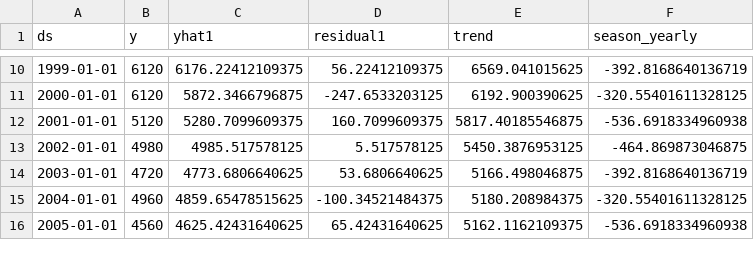
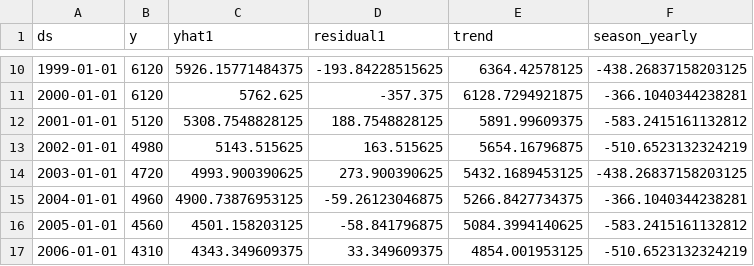
Before and after one commit to Dude-where-s-my-copper/EV_growth, a CSV file: con_forecast.csv, drawn as a sheet; only a part is shown, gaps mark what is left out; the diff covers the shown part only.

```diff
--- a/con_forecast.csv
+++ b/con_forecast.csv
@@ -10,7 +10,8 @@ ds,y,yhat1,residual1,trend,season_yearly
-1999-01-01,6120,6176.22412109375,56.22412109375,6569.041015625,-392.8168640136719
-2000-01-01,6120,5872.3466796875,-247.6533203125,6192.900390625,-320.55401611328125
-2001-01-01,5120,5280.7099609375,160.7099609375,5817.40185546875,-536.6918334960938
-2002-01-01,4980,4985.517578125,5.517578125,5450.3876953125,-464.869873046875
-2003-01-01,4720,4773.6806640625,53.6806640625,5166.498046875,-392.8168640136719
-2004-01-01,4960,4859.65478515625,-100.34521484375,5180.208984375,-320.55401611328125
-2005-01-01,4560,4625.42431640625,65.42431640625,5162.1162109375,-536.6918334960938
+1999-01-01,6120,5926.15771484375,-193.84228515625,6364.42578125,-438.26837158203125
+2000-01-01,6120,5762.625,-357.375,6128.7294921875,-366.1040344238281
+2001-01-01,5120,5308.7548828125,188.7548828125,5891.99609375,-583.2415161132812
+2002-01-01,4980,5143.515625,163.515625,5654.16796875,-510.6523132324219
+2003-01-01,4720,4993.900390625,273.900390625,5432.1689453125,-438.26837158203125
+2004-01-01,4960,4900.73876953125,-59.26123046875,5266.8427734375,-366.1040344238281
+2005-01-01,4560,4501.158203125,-58.841796875,5084.3994140625,-583.2415161132812
+2006-01-01,4310,4343.349609375,33.349609375,4854.001953125,-510.6523132324219
```
Also changed, not shown: 122 edited cells elsewhere in this file, prod_forecast.csv, 7 other files.
